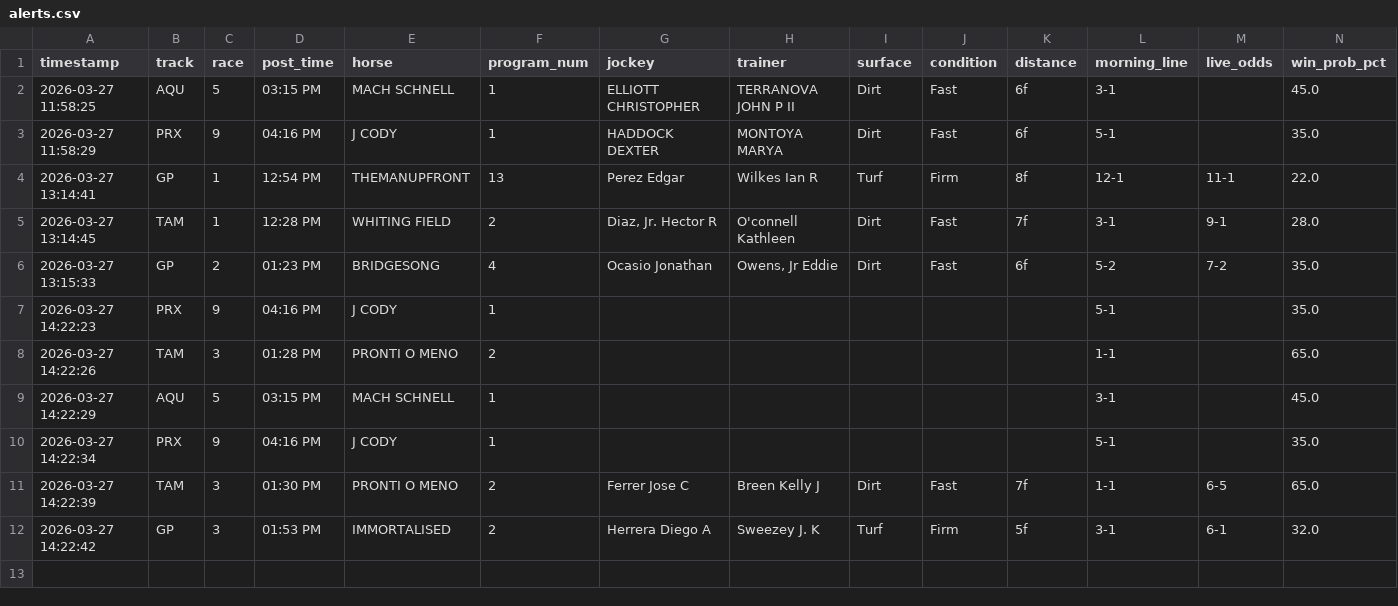
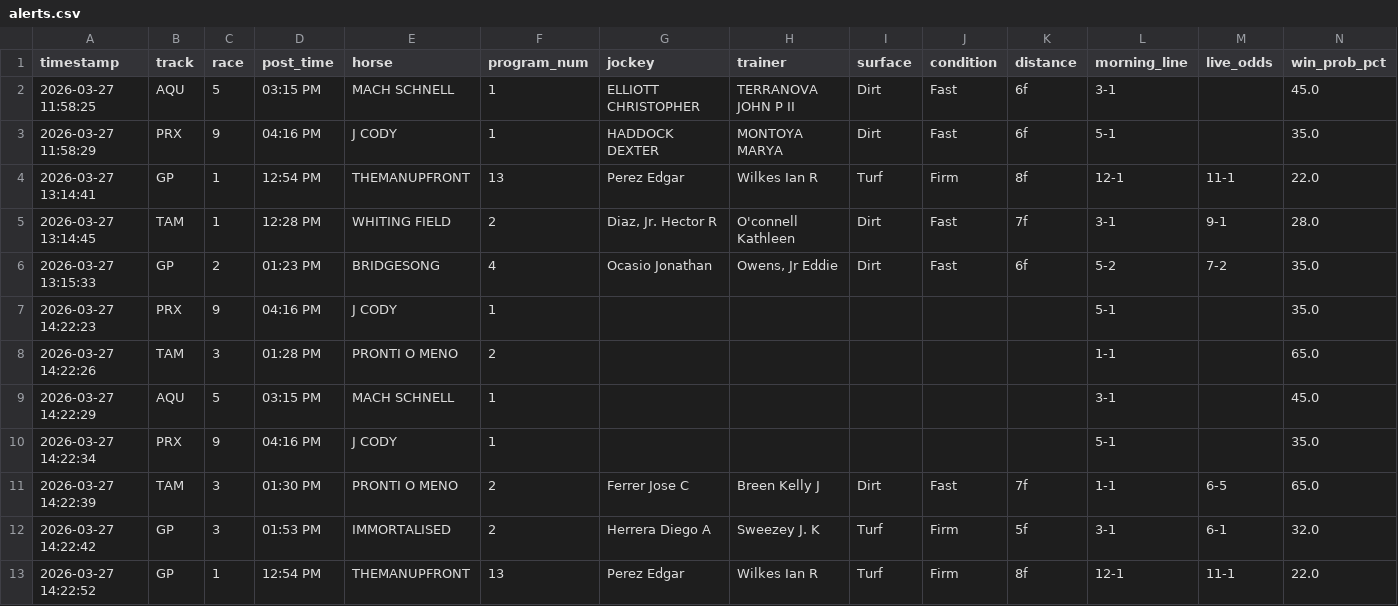
Before and after one commit to levoniuslevon/horse-edge-tips, a CSV file: alerts.csv, drawn as a sheet; only a part is shown; rows hold the shown columns only; the diff names each change by its address in the sheet, - before the commit and + after, or states it on an @@ line.

Commit message:
TIP: THEMANUPFRONT — Gulfstream Park Race 1

```diff
--- a/alerts.csv
+++ b/alerts.csv
+row 13: 2026-03-27 14:22:52 | GP | 1 | 12:54 PM | THEMANUPFRONT | 13 | Perez Edgar | Wilkes Ian R | Turf | Firm | 8f | 12-1 | 11-1 | 22.0
```
